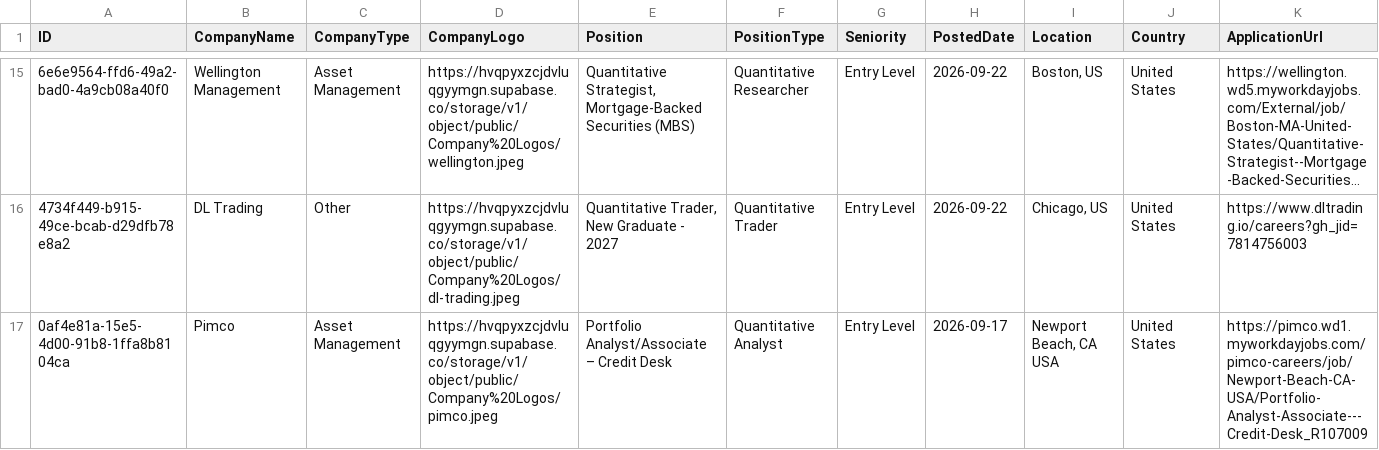
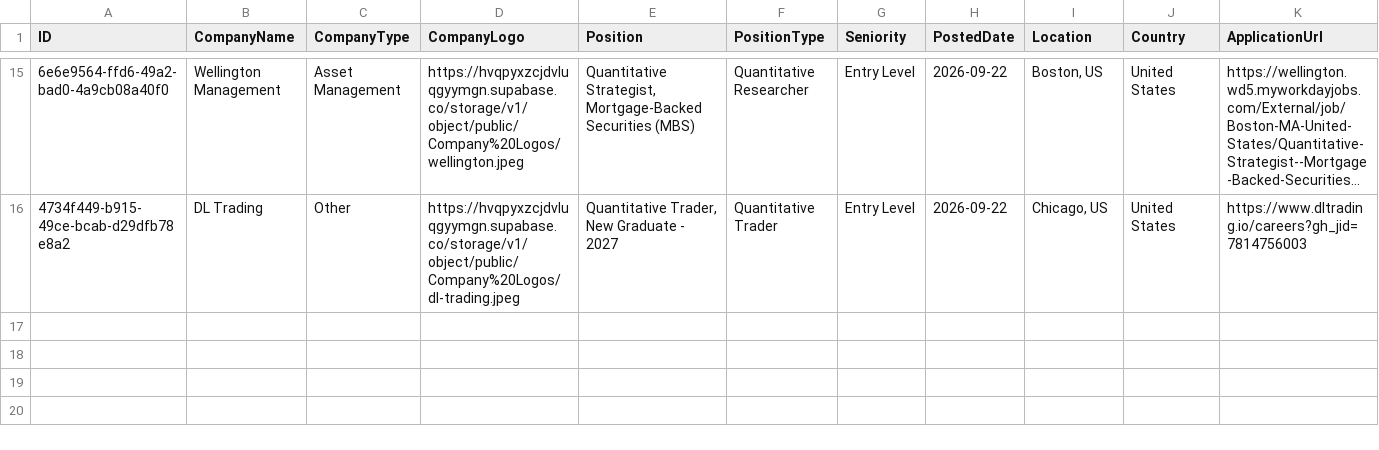
Before and after one commit to ibrahimmudassar/AutoOpenQuant, a CSV file: data.csv, drawn as a sheet; only a part is shown, gaps mark what is left out; long unchanged cells end in …; rows hold the shown columns only; the diff names each change by its address in the sheet, - before the commit and + after, or states it on an @@ line.

Commit message:
GitHub Actions Bot

```diff
--- a/data.csv
+++ b/data.csv
-row 17: 0af4e81a-15e5-4d00-91b8-1ffa8b8104ca | Pimco | Asset Management | https://hvqpyxzcjdvluqgyymgn.supabase.co/storage/v1/object/public/Company%20Logos/pimco.jpeg | Portfolio Analyst/Associate – Credit Desk | Quantitative Analyst | Entry Level | 2026-09-17 | Newport Beach, CA USA | United States | https://pimco.wd1.myworkdayjobs.com/pimco-careers/job/Newport-Beach-CA-USA/Portfolio-Analyst-Associate---Credit-Desk_R107009
```
